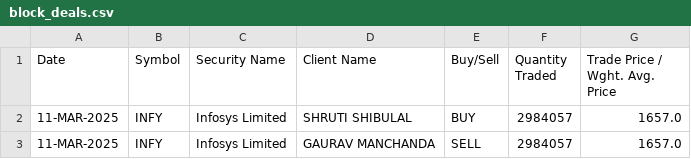
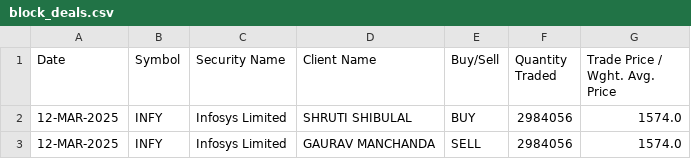
Before and after one commit to tsrajpurohit/event, a CSV file: block_deals.csv, drawn as a sheet.

```diff
--- a/block_deals.csv
+++ b/block_deals.csv
@@ -1,3 +1,3 @@
 Date,Symbol,Security Name,Client Name,Buy/Sell,Quantity Traded,Trade Price / Wght. Avg. Price
-11-MAR-2025,INFY,Infosys Limited,SHRUTI SHIBULAL,BUY,2984057,1657.0
-11-MAR-2025,INFY,Infosys Limited,GAURAV MANCHANDA,SELL,2984057,1657.0
+12-MAR-2025,INFY,Infosys Limited,SHRUTI SHIBULAL,BUY,2984056,1574.0
+12-MAR-2025,INFY,Infosys Limited,GAURAV MANCHANDA,SELL,2984056,1574.0
```
Also changed, not shown: bulk_deals.csv, nse_events.csv.
